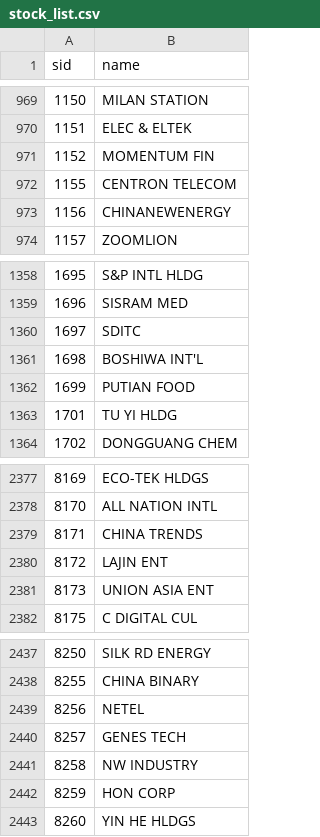
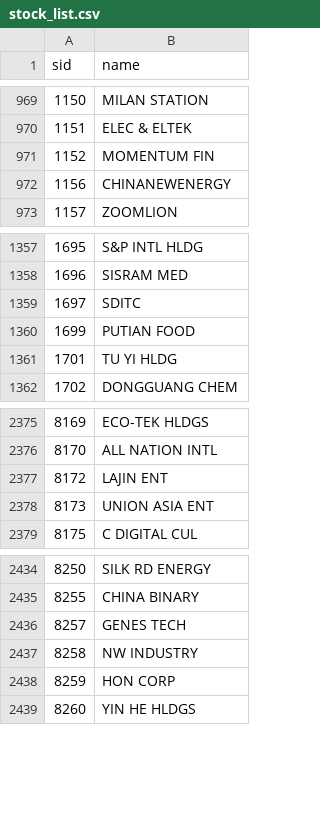
Before and after one commit to fmchan/HK-Stock-Analysis, a CSV file: data/stock_list.csv, drawn as a sheet; only a part is shown, gaps mark what is left out; the diff names each change by its address in the sheet, - before the commit and + after, or states it on an @@ line.

```diff
--- a/data/stock_list.csv
+++ b/data/stock_list.csv
-row 972: 1155 | CENTRON TELECOM
-row 1361: 1698 | BOSHIWA INT'L
-row 2379: 8171 | CHINA TRENDS
-row 2439: 8256 | NETEL
```
Also changed, not shown: 11 other files.
